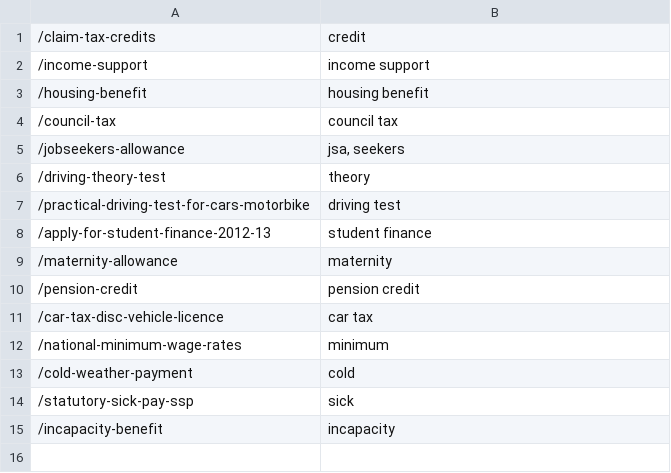
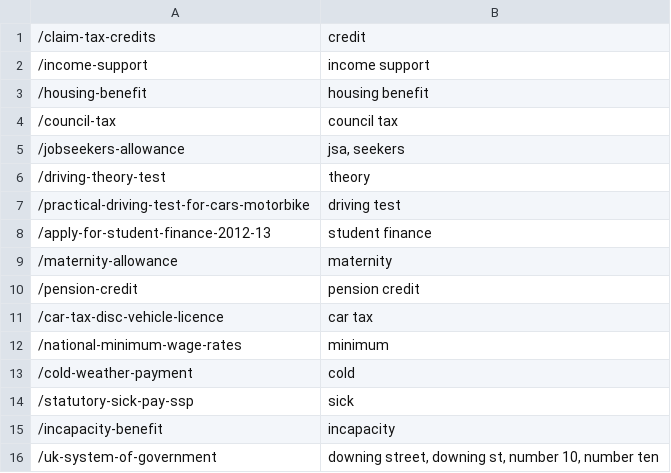
Before and after one commit to alphagov/search-api, a CSV file: data/boosted_links.csv, drawn as a sheet.

Commit message:
Manually boost UK System of Govt for Downing St-related terms. (#105)

```diff
--- a/data/boosted_links.csv
+++ b/data/boosted_links.csv
@@ -15 +15,2 @@
 "/incapacity-benefit","incapacity"
+"/uk-system-of-government","downing street, downing st, number 10, number ten"
```
